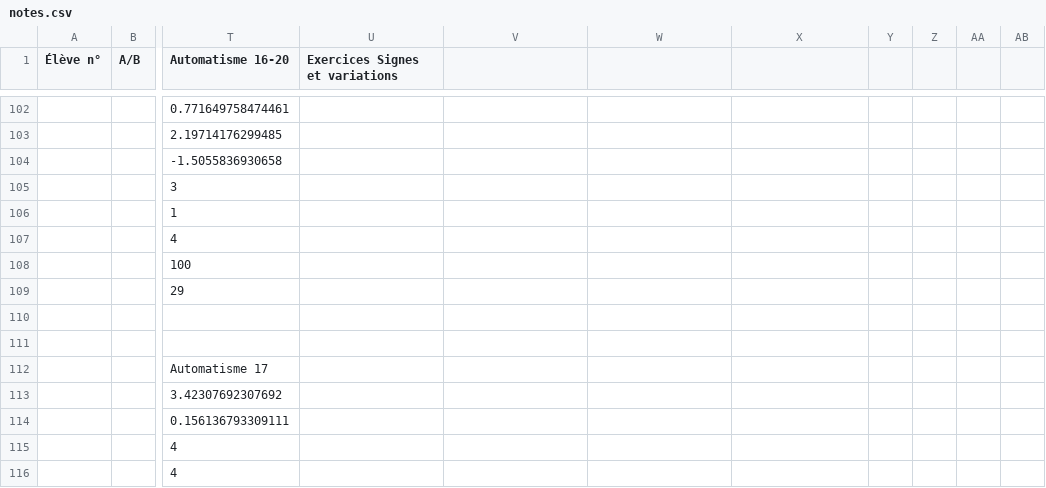
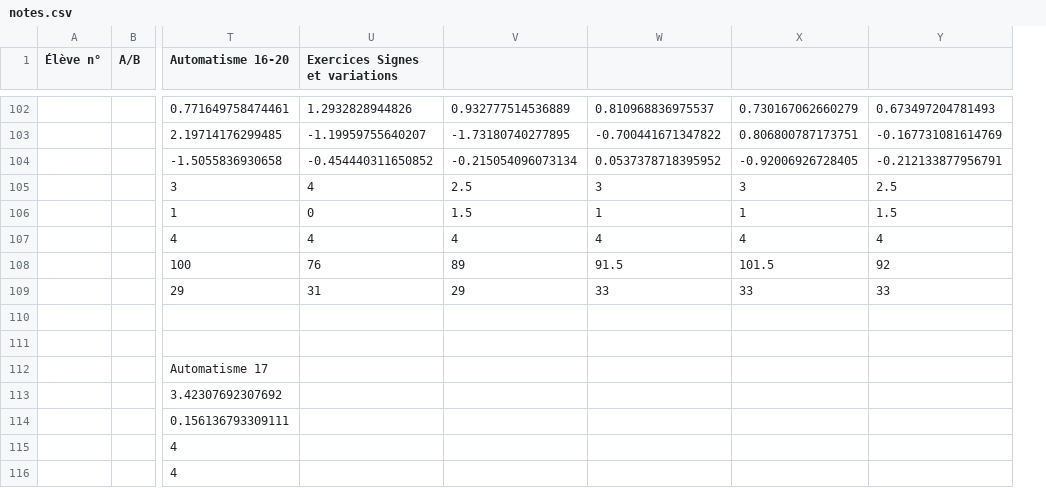
Before and after one commit to Mattuuuuh/Maths-2nde, a CSV file: stats/notes.csv, drawn as a sheet; only a part is shown, gaps mark what is left out; removed rows and columns are numbered as before the commit, all else as after; the diff covers the shown part only; the diff names each change by its address in the sheet, - before the commit and + after, or states it on an @@ line.

```diff
--- a/stats/notes.csv
+++ b/stats/notes.csv
-column Y, empty
-column Z, empty
-column AA, empty
-column AB, empty
+column Y, rows 102-109: 0.673497204781493 | -0.167731081614769 | -0.212133877956791 | 2.5 | 1.5 | 4 | 92 | 33
-U102 (Exercices Signes et variations): (empty)
+U102 (Exercices Signes et variations): 1.2932828944826
-V102: (empty)
+V102: 0.932777514536889
-W102: (empty)
+W102: 0.810968836975537
-X102: (empty)
+X102: 0.730167062660279
-U103 (Exercices Signes et variations): (empty)
+U103 (Exercices Signes et variations): -1.19959755640207
-V103: (empty)
+V103: -1.73180740277895
-W103: (empty)
+W103: -0.700441671347822
-X103: (empty)
+X103: 0.806800787173751
-U104 (Exercices Signes et variations): (empty)
+U104 (Exercices Signes et variations): -0.454440311650852
-V104: (empty)
+V104: -0.215054096073134
-W104: (empty)
+W104: 0.0537378718395952
-X104: (empty)
+X104: -0.92006926728405
-U105 (Exercices Signes et variations): (empty)
+U105 (Exercices Signes et variations): 4
-V105: (empty)
+V105: 2.5
-W105: (empty)
+W105: 3
-X105: (empty)
+X105: 3
-U106 (Exercices Signes et variations): (empty)
+U106 (Exercices Signes et variations): 0
-V106: (empty)
+V106: 1.5
-W106: (empty)
+W106: 1
-X106: (empty)
+X106: 1
-U107 (Exercices Signes et variations): (empty)
+U107 (Exercices Signes et variations): 4
-V107: (empty)
+V107: 4
-W107: (empty)
+W107: 4
-X107: (empty)
+X107: 4
-U108 (Exercices Signes et variations): (empty)
+U108 (Exercices Signes et variations): 76
-V108: (empty)
+V108: 89
-W108: (empty)
+W108: 91.5
-X108: (empty)
+X108: 101.5
-U109 (Exercices Signes et variations): (empty)
+U109 (Exercices Signes et variations): 31
-V109: (empty)
+V109: 29
-W109: (empty)
+W109: 33
-X109: (empty)
+X109: 33
```
Also changed, not shown: 32 edited cells elsewhere in this file.
